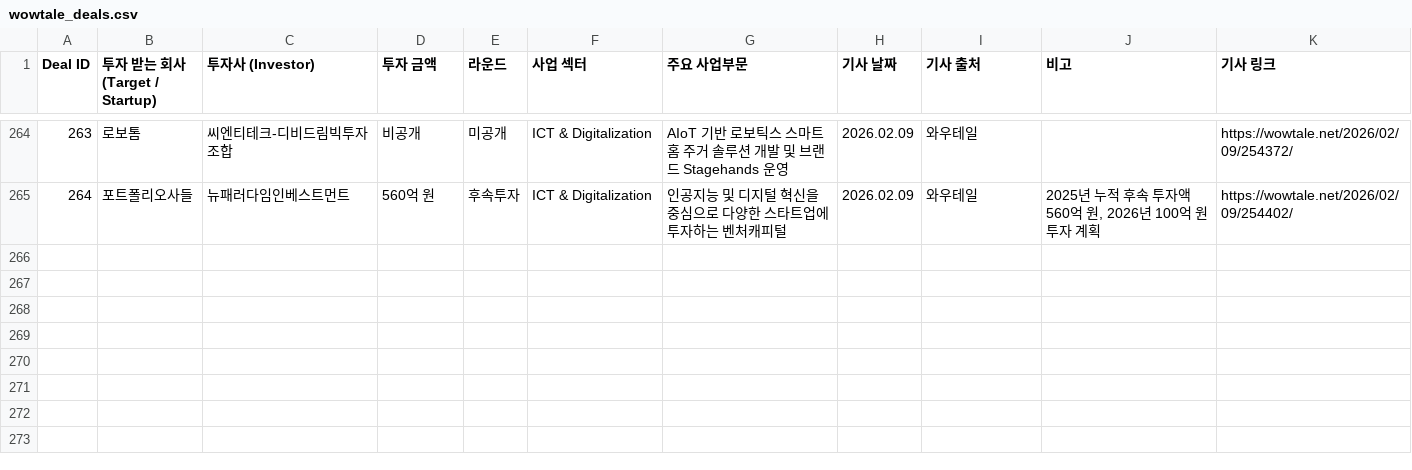
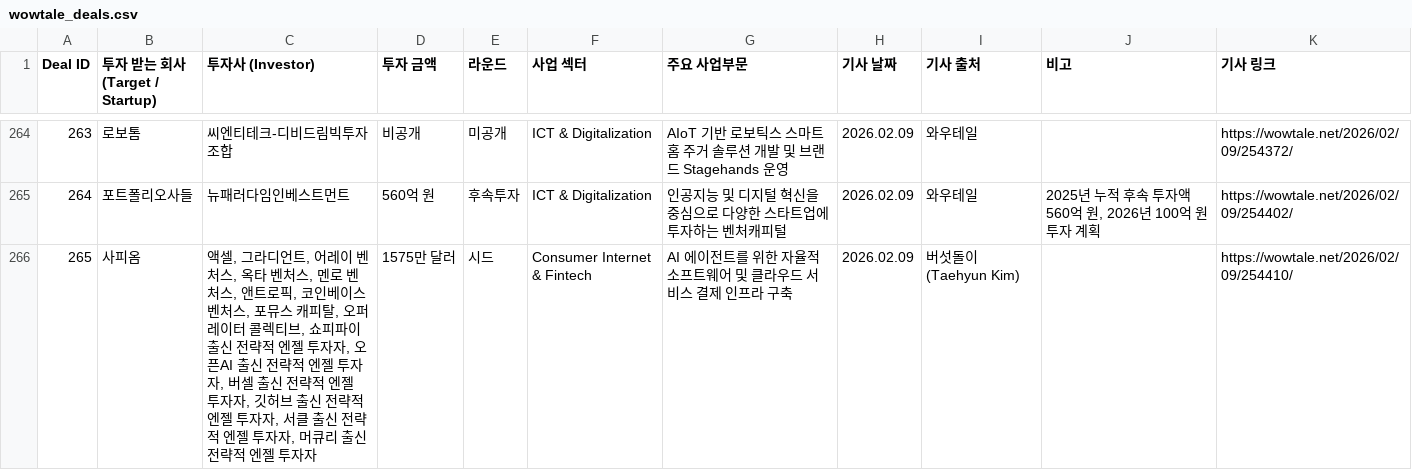
Before and after one commit to LFIntern/VC-News, a CSV file: wowtale_deals.csv, drawn as a sheet; only a part is shown, gaps mark what is left out.

```diff
--- a/wowtale_deals.csv
+++ b/wowtale_deals.csv
@@ -265 +265,2 @@ Deal ID,투자 받는 회사 (Target / Startup),투자사 (Investor),투자 금
 264,포트폴리오사들,뉴패러다임인베스트먼트,560억 원,후속투자,ICT & Digitalization,인공지능 및 디지털 혁신을 중심으로 다양한 스타트업에 투자하는 벤처캐피털,2026.02.09,와우테일,"2025년 누적 후속 투자액 560억 원, 2026년 100억 원 투자 계획",https://wowtale.net/2026/02/09/254402/
+265,사피옴,"액셀, 그라디언트, 어레이 벤처스, 옥타 벤처스, 멘로 벤처스, 앤트로픽, 코인베이스 벤처스, 포뮤스 캐피탈, 오퍼레이터 콜렉티브, 쇼피파이 출신 전략적 엔젤 투자자, 오픈AI 출신 전략적 엔젤 투자자, 버셀 출신 전략적 엔젤 투자자, 깃허브 출신 전략적 엔젤 투자자, 서클 출신 전략적 엔젤 투자자, 머큐리 출신 전략적 엔젤 투자자",1575만 달러,시드,Consumer Internet & Fintech,AI 에이전트를 위한 자율적 소프트웨어 및 클라우드 서비스 결제 인프라 구축,2026.02.09,버섯돌이(Taehyun Kim),,https://wowtale.net/2026/02/09/254410/
```
Also changed, not shown: wowtale_latest.csv.
